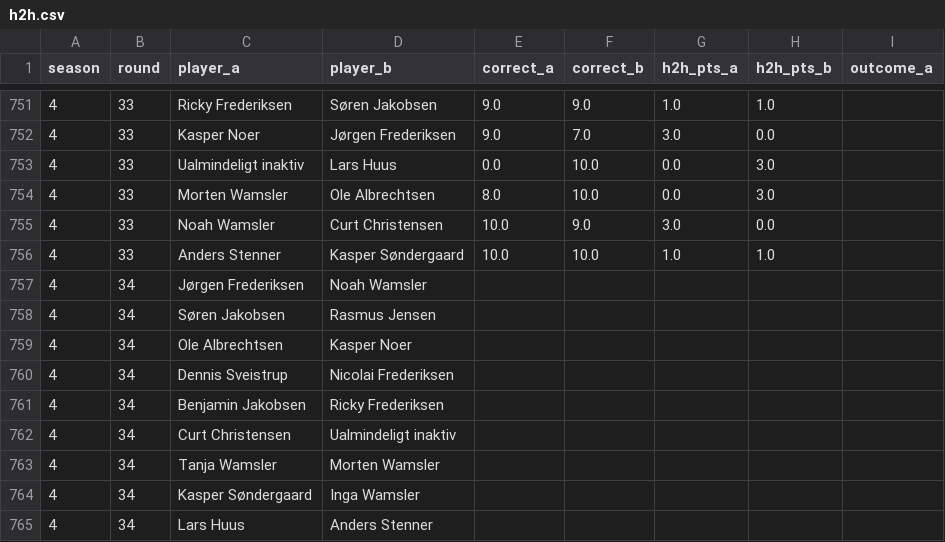
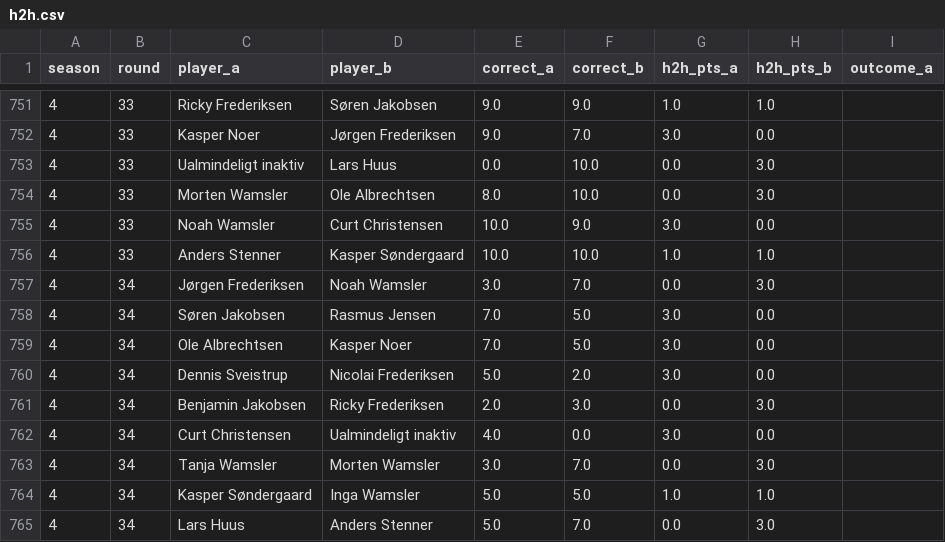
Before and after one commit to Stenner93/Odds, a CSV file: data/h2h.csv, drawn as a sheet; only a part is shown, gaps mark what is left out.

```diff
--- a/data/h2h.csv
+++ b/data/h2h.csv
@@ -756,10 +756,10 @@ season,round,player_a,player_b,correct_a,correct_b,h2h_pts_a,h2h_pts_b,outcome_a
 4,33,Anders Stenner,Kasper Søndergaard,10.0,10.0,1.0,1.0,
-4,34,Jørgen Frederiksen,Noah Wamsler,,,,,
-4,34,Søren Jakobsen,Rasmus Jensen,,,,,
-4,34,Ole Albrechtsen,Kasper Noer,,,,,
-4,34,Dennis Sveistrup,Nicolai Frederiksen,,,,,
-4,34,Benjamin Jakobsen,Ricky Frederiksen,,,,,
-4,34,Curt Christensen,Ualmindeligt inaktiv,,,,,
-4,34,Tanja Wamsler,Morten Wamsler,,,,,
-4,34,Kasper Søndergaard,Inga Wamsler,,,,,
-4,34,Lars Huus,Anders Stenner,,,,,
+4,34,Jørgen Frederiksen,Noah Wamsler,3.0,7.0,0.0,3.0,
+4,34,Søren Jakobsen,Rasmus Jensen,7.0,5.0,3.0,0.0,
+4,34,Ole Albrechtsen,Kasper Noer,7.0,5.0,3.0,0.0,
+4,34,Dennis Sveistrup,Nicolai Frederiksen,5.0,2.0,3.0,0.0,
+4,34,Benjamin Jakobsen,Ricky Frederiksen,2.0,3.0,0.0,3.0,
+4,34,Curt Christensen,Ualmindeligt inaktiv,4.0,0.0,3.0,0.0,
+4,34,Tanja Wamsler,Morten Wamsler,3.0,7.0,0.0,3.0,
+4,34,Kasper Søndergaard,Inga Wamsler,5.0,5.0,1.0,1.0,
+4,34,Lars Huus,Anders Stenner,5.0,7.0,0.0,3.0,
```
Also changed, not shown: data/points.csv, data/standings.csv, 2 other files.
